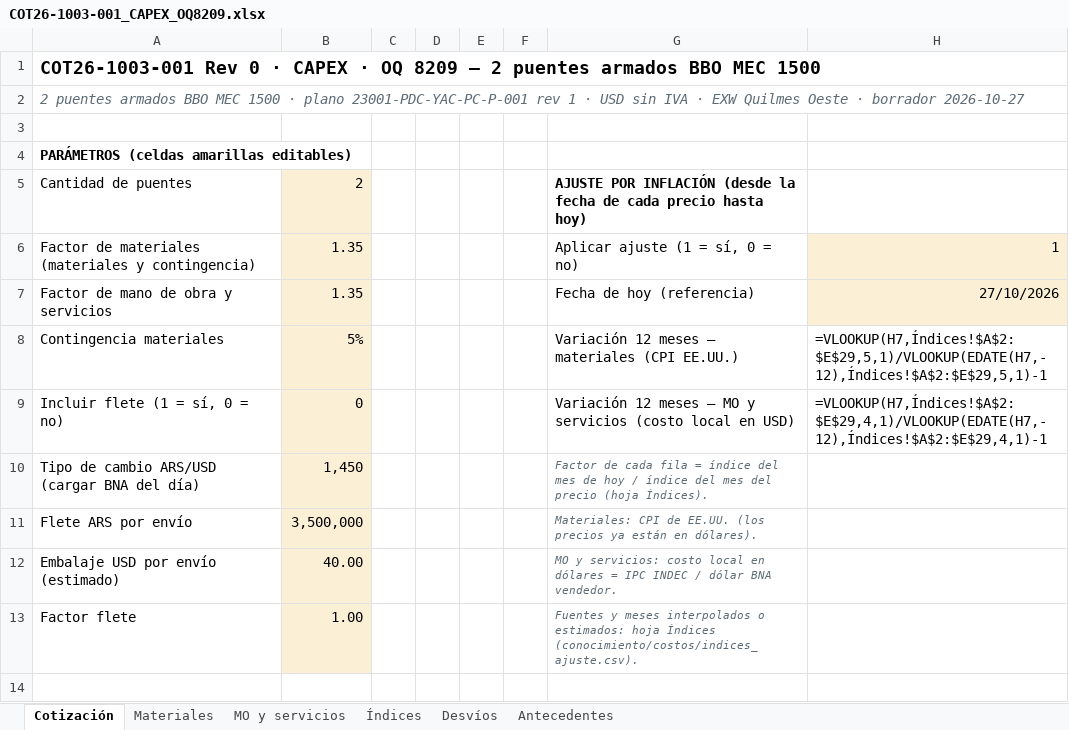
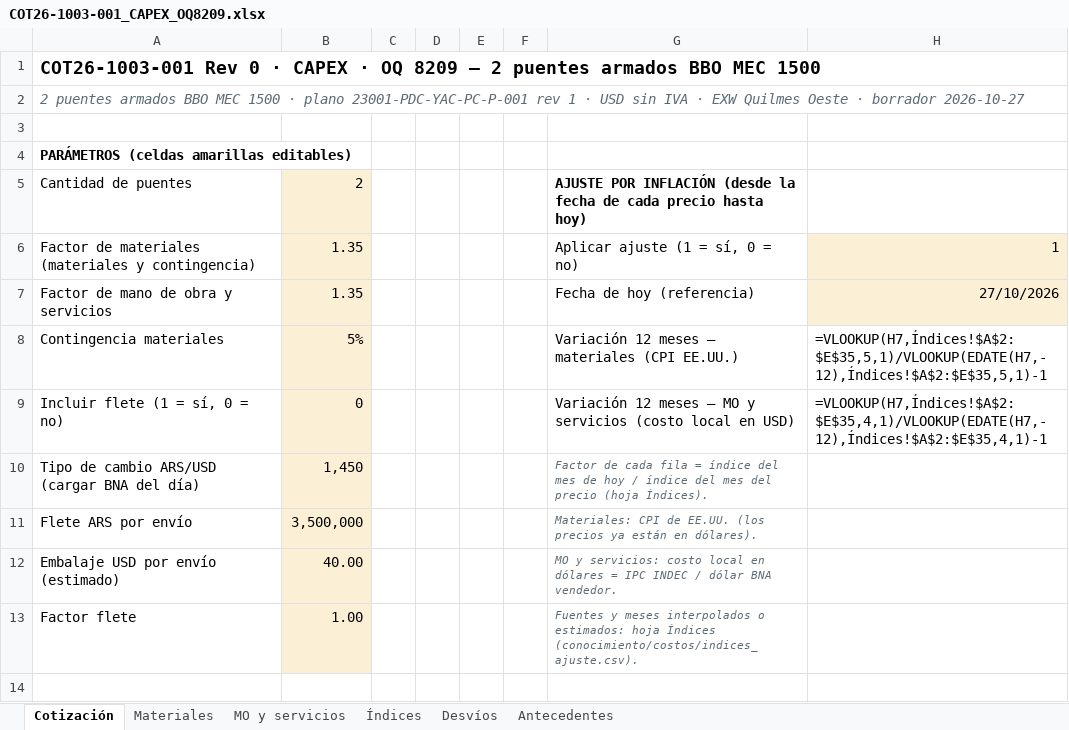
Before and after one commit to ricardoalvarezu2-cyber/cotizador-itt-2.0, an Excel workbook: cotizaciones/COT26-1003-001_CAPEX_OQ8209/COT26-1003-001_CAPEX_OQ8209.xlsx, sheet Cotización, drawn as a sheet; only a part is shown; values as stored, in another font and other column widths than the file's, no borders; formulas without a stored value are shown as written; the diff names each change by its address in the sheet, - before the commit and + after, or states it on an @@ line.

```diff
--- a/cotizaciones/COT26-1003-001_CAPEX_OQ8209/COT26-1003-001_CAPEX_OQ8209.xlsx (sheet Cotización)
+++ b/cotizaciones/COT26-1003-001_CAPEX_OQ8209/COT26-1003-001_CAPEX_OQ8209.xlsx (sheet Cotización)
-H8: =VLOOKUP(H7,Índices!$A$2:$E$29,5,1)/VLOOKUP(EDATE(H7,-12),Índices!$A$2:$E$29,5,1)-1
+H8: =VLOOKUP(H7,Índices!$A$2:$E$35,5,1)/VLOOKUP(EDATE(H7,-12),Índices!$A$2:$E$35,5,1)-1
-H9: =VLOOKUP(H7,Índices!$A$2:$E$29,4,1)/VLOOKUP(EDATE(H7,-12),Índices!$A$2:$E$29,4,1)-1
+H9: =VLOOKUP(H7,Índices!$A$2:$E$35,4,1)/VLOOKUP(EDATE(H7,-12),Índices!$A$2:$E$35,4,1)-1
```
Also changed, not shown: sheet Índices, sheet Materiales, sheet MO y servicios, conocimiento/precios/catalogo_materiales.xlsx, cotizaciones/COT26-1003-001_CAPEX_OQ8209/compras/COT26-1003-001_pedido_materiales_compras.xlsx, 14 other files.
